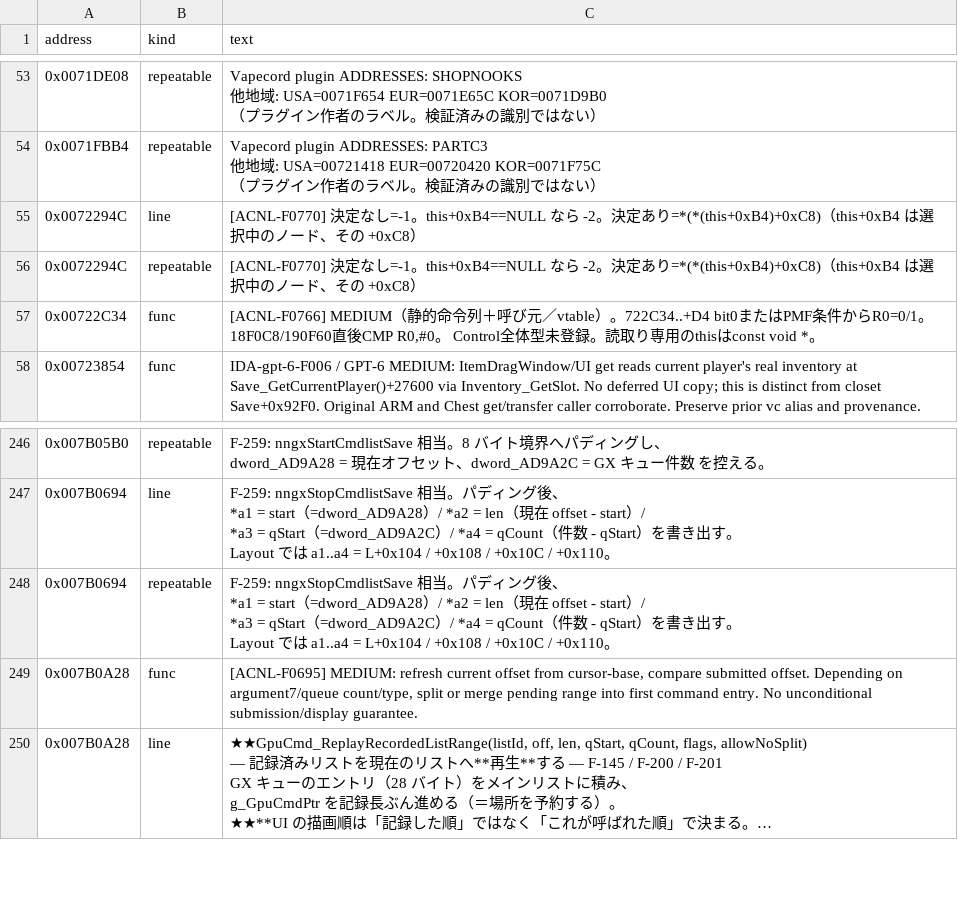
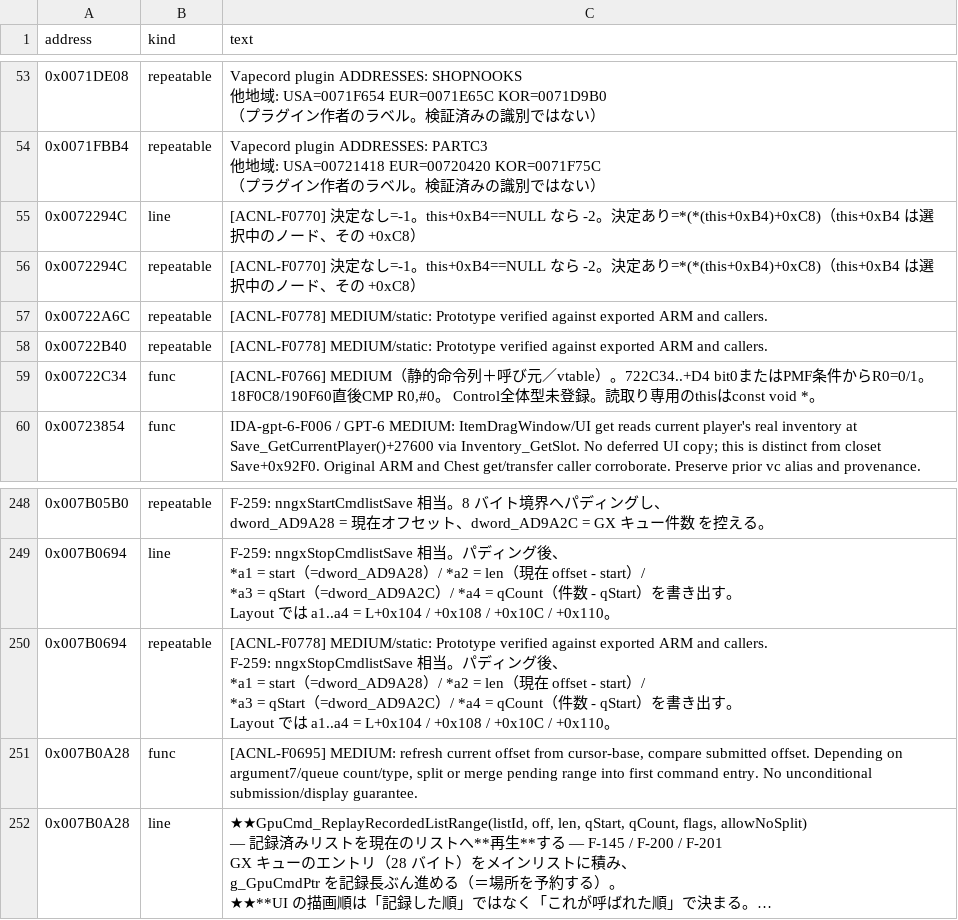
Before and after one commit to yak9909/ac3ds-re, a CSV file: symbols/acnl_jpn_v15/comments/00700000.csv, drawn as a sheet; only a part is shown, gaps mark what is left out; long unchanged cells end in …; addresses are those after the commit; ↵ is a line break in a cell; the diff names each change by its address in the sheet, - before the commit and + after, or states it on an @@ line.

```diff
--- a/symbols/acnl_jpn_v15/comments/00700000.csv
+++ b/symbols/acnl_jpn_v15/comments/00700000.csv
+row 57: 0x00722A6C | repeatable | [ACNL-F0778] MEDIUM/static: Prototype verified against exported ARM and callers.
+row 58: 0x00722B40 | repeatable | [ACNL-F0778] MEDIUM/static: Prototype verified against exported ARM and callers.
-C250 (text): F-259: nngxStopCmdlistSave…
+C250 (text): [ACNL-F0778] MEDIUM/static: Prototype verified against exported ARM and callers. ↵ F-259: nngxStopCmdlistSave…
```
Also changed, not shown: symbols/acnl_jpn_v15/comments/00100000.csv, symbols/acnl_jpn_v15/comments/00200000.csv, 17 other files.
